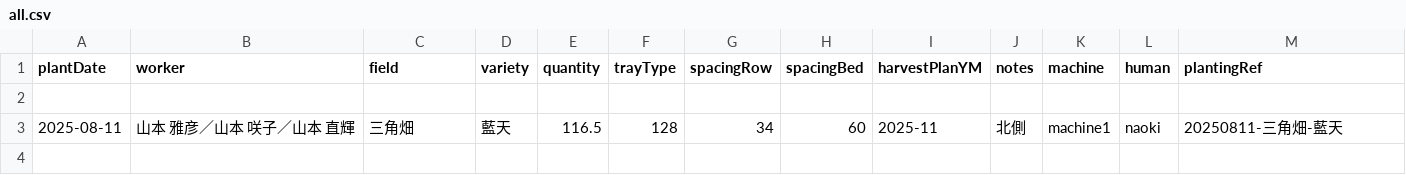
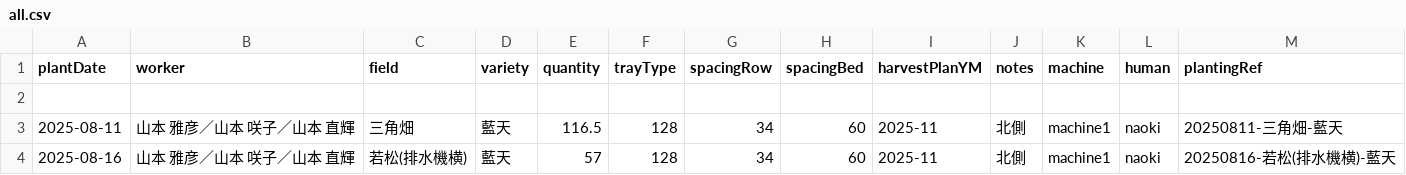
Before and after one commit to yamamoto-to-farm/yamamoto-farm-log, a CSV file: logs/planting/all.csv, drawn as a sheet; the diff names each change by its address in the sheet, - before the commit and + after, or states it on an @@ line.

```diff
--- a/logs/planting/all.csv
+++ b/logs/planting/all.csv
+row 4: 2025-08-16 | 山本 雅彦／山本 咲子／山本 直輝 | 若松(排水機横) | 藍天 | 57 | 128 | 34 | 60 | 2025-11 | 北側 | machine1 | naoki | 20250816-若松(排水機横)-藍天
```
Also changed, not shown: 1 other file.
